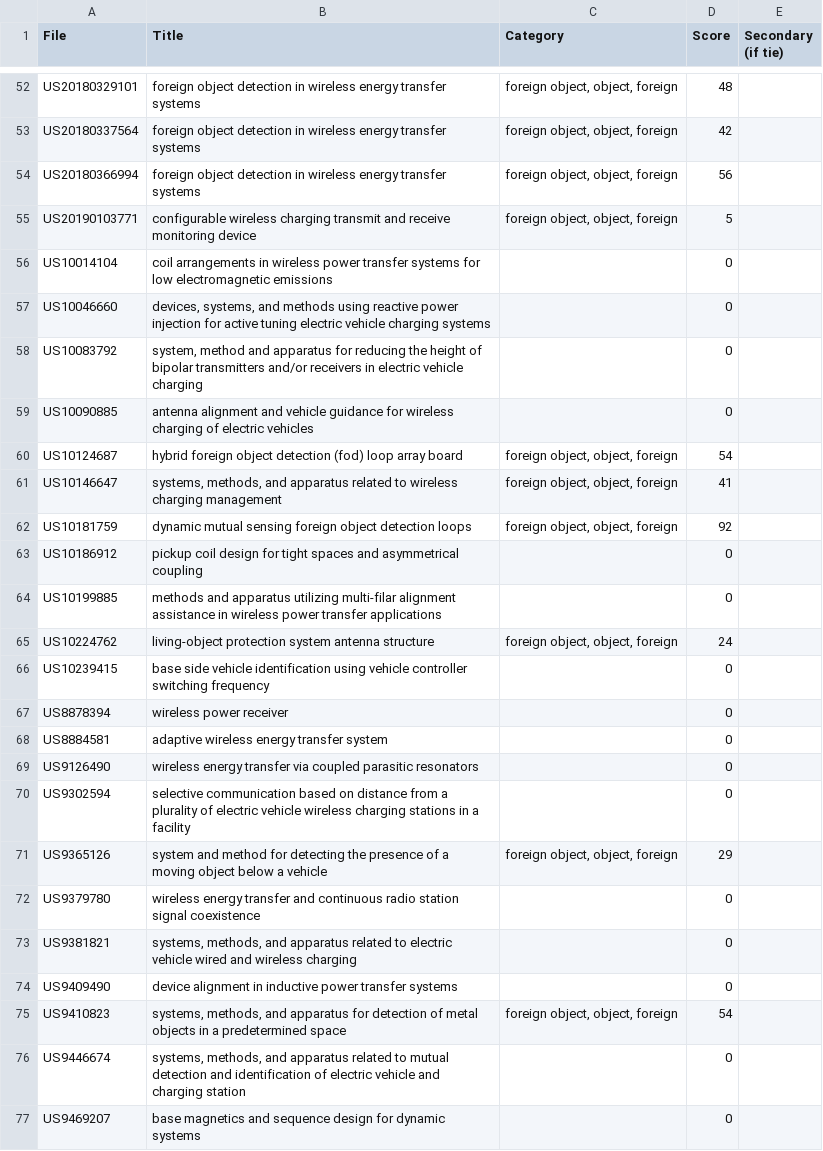
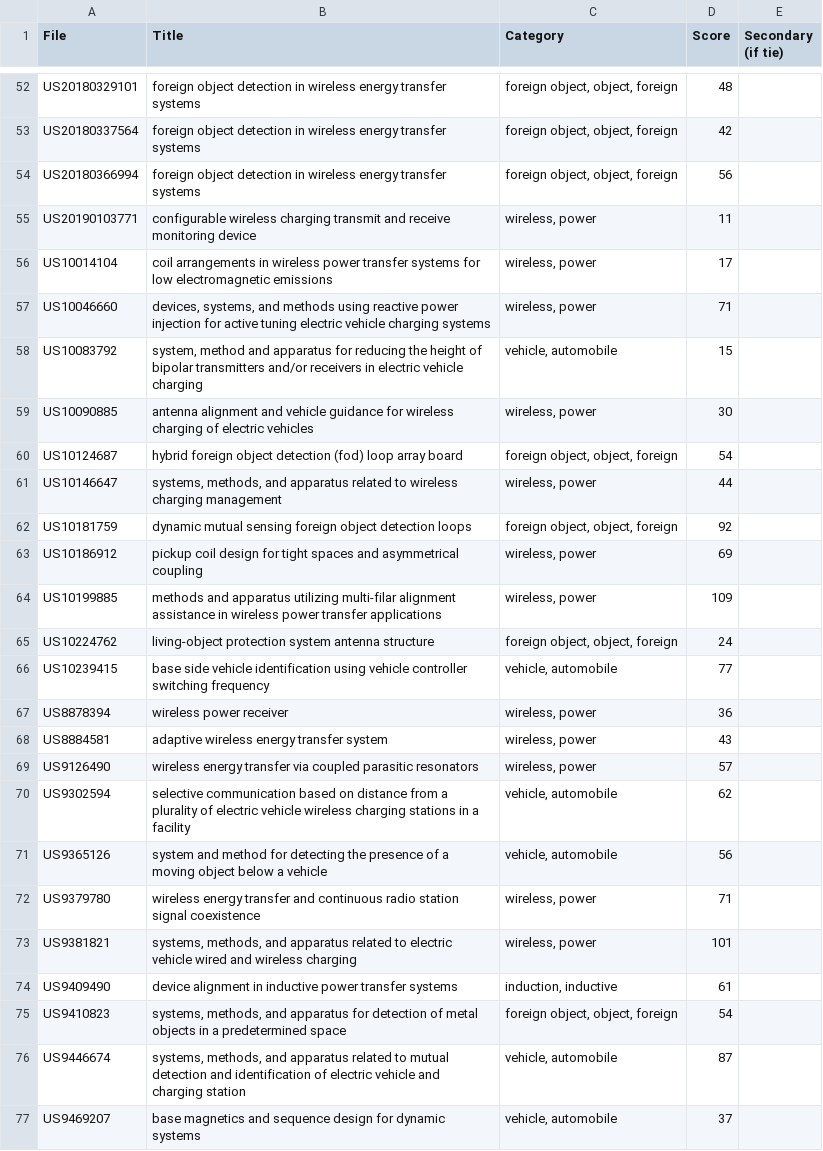
Before and after one commit to RobKulesa/PatCat-Java, a CSV file: output.csv, drawn as a sheet; only a part is shown, gaps mark what is left out; the diff covers the shown part only.

```diff
--- a/output.csv
+++ b/output.csv
@@ -54,24 +54,24 @@
 "US20180366994","foreign object detection in wireless energy transfer systems","foreign object, object, foreign","56",
-"US20190103771","configurable wireless charging transmit and receive monitoring device","foreign object, object, foreign","5",
-"US10014104","coil arrangements in wireless power transfer systems for low electromagnetic emissions",,"0",
-"US10046660","devices, systems, and methods using reactive power injection for active tuning electric vehicle charging systems",,"0",
-"US10083792","system, method and apparatus for reducing the height of bipolar transmitters and/or receivers in electric vehicle charging",,"0",
-"US10090885","antenna alignment and vehicle guidance for wireless charging of electric vehicles",,"0",
+"US20190103771","configurable wireless charging transmit and receive monitoring device","wireless,  power","11",
+"US10014104","coil arrangements in wireless power transfer systems for low electromagnetic emissions","wireless,  power","17",
+"US10046660","devices, systems, and methods using reactive power injection for active tuning electric vehicle charging systems","wireless,  power","71",
+"US10083792","system, method and apparatus for reducing the height of bipolar transmitters and/or receivers in electric vehicle charging","vehicle, automobile","15",
+"US10090885","antenna alignment and vehicle guidance for wireless charging of electric vehicles","wireless,  power","30",
 "US10124687","hybrid foreign object detection (fod) loop array board","foreign object, object, foreign","54",
-"US10146647","systems, methods, and apparatus related to wireless charging management","foreign object, object, foreign","41",
+"US10146647","systems, methods, and apparatus related to wireless charging management","wireless,  power","44",
 "US10181759","dynamic mutual sensing foreign object detection loops","foreign object, object, foreign","92",
-"US10186912","pickup coil design for tight spaces and asymmetrical coupling",,"0",
-"US10199885","methods and apparatus utilizing multi-filar alignment assistance in wireless power transfer applications",,"0",
+"US10186912","pickup coil design for tight spaces and asymmetrical coupling","wireless,  power","69",
+"US10199885","methods and apparatus utilizing multi-filar alignment assistance in wireless power transfer applications","wireless,  power","109",
 "US10224762","living-object protection system antenna structure","foreign object, object, foreign","24",
-"US10239415","base side vehicle identification using vehicle controller switching frequency",,"0",
-"US8878394","wireless power receiver",,"0",
-"US8884581","adaptive wireless energy transfer system",,"0",
-"US9126490","wireless energy transfer via coupled parasitic resonators",,"0",
-"US9302594","selective communication based on distance from a plurality of electric vehicle wireless charging stations in a facility",,"0",
-"US9365126","system and method for detecting the presence of a moving object below a vehicle","foreign object, object, foreign","29",
-"US9379780","wireless energy transfer and continuous radio station signal coexistence",,"0",
-"US9381821","systems, methods, and apparatus related to electric vehicle wired and wireless charging",,"0",
-"US9409490","device alignment in inductive power transfer systems",,"0",
+"US10239415","base side vehicle identification using vehicle controller switching frequency","vehicle, automobile","77",
+"US8878394","wireless power receiver","wireless,  power","36",
+"US8884581","adaptive wireless energy transfer system","wireless,  power","43",
+"US9126490","wireless energy transfer via coupled parasitic resonators","wireless,  power","57",
+"US9302594","selective communication based on distance from a plurality of electric vehicle wireless charging stations in a facility","vehicle, automobile","62",
+"US9365126","system and method for detecting the presence of a moving object below a vehicle","vehicle, automobile","56",
+"US9379780","wireless energy transfer and continuous radio station signal coexistence","wireless,  power","71",
+"US9381821","systems, methods, and apparatus related to electric vehicle wired and wireless charging","wireless,  power","101",
+"US9409490","device alignment in inductive power transfer systems","induction, inductive","61",
 "US9410823","systems, methods, and apparatus for detection of metal objects in a predetermined space","foreign object, object, foreign","54",
-"US9446674","systems, methods, and apparatus related to mutual detection and identification of electric vehicle and charging station",,"0",
-"US9469207","base magnetics and sequence design for dynamic systems",,"0",
+"US9446674","systems, methods, and apparatus related to mutual detection and identification of electric vehicle and charging station","vehicle, automobile","87",
+"US9469207","base magnetics and sequence design for dynamic systems","vehicle, automobile","37",
```
Also changed, not shown: 126 edited cells elsewhere in this file, keyword.W+Qa.csv, 4 other files.
